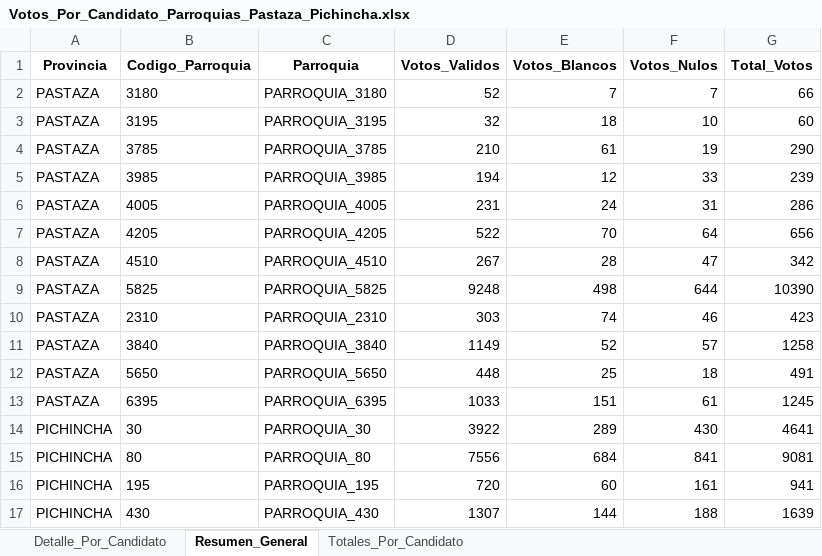
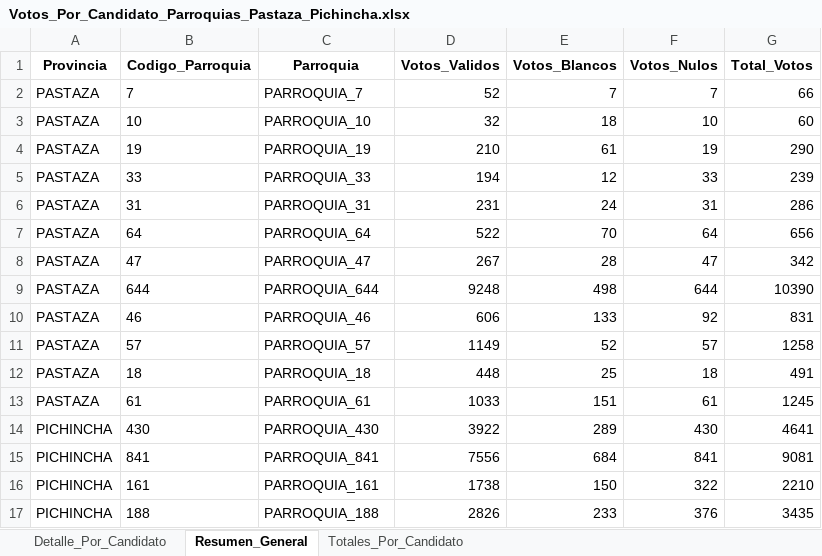
Before and after one commit to Bryan1093/Vinculacion, an Excel workbook: resultados/Votos_Por_Candidato_Parroquias_Pastaza_Pichincha.xlsx, sheet Resumen_General, drawn as a sheet; only a part is shown; values as stored, in another font and other column widths than the file's, no borders; removed rows and columns are numbered as before the commit, all else as after; the diff covers the shown part only; the diff names each change by its address in the sheet, - before the commit and + after, or states it on an @@ line.

```diff
--- a/resultados/Votos_Por_Candidato_Parroquias_Pastaza_Pichincha.xlsx (sheet Resumen_General)
+++ b/resultados/Votos_Por_Candidato_Parroquias_Pastaza_Pichincha.xlsx (sheet Resumen_General)
-B2 (Codigo_Parroquia): 3180
+B2 (Codigo_Parroquia): 7
-C2 (Parroquia): PARROQUIA_3180
+C2 (Parroquia): PARROQUIA_7
-B3 (Codigo_Parroquia): 3195
+B3 (Codigo_Parroquia): 10
-C3 (Parroquia): PARROQUIA_3195
+C3 (Parroquia): PARROQUIA_10
-B4 (Codigo_Parroquia): 3785
+B4 (Codigo_Parroquia): 19
-C4 (Parroquia): PARROQUIA_3785
+C4 (Parroquia): PARROQUIA_19
-B5 (Codigo_Parroquia): 3985
+B5 (Codigo_Parroquia): 33
-C5 (Parroquia): PARROQUIA_3985
+C5 (Parroquia): PARROQUIA_33
-B6 (Codigo_Parroquia): 4005
+B6 (Codigo_Parroquia): 31
-C6 (Parroquia): PARROQUIA_4005
+C6 (Parroquia): PARROQUIA_31
-B7 (Codigo_Parroquia): 4205
+B7 (Codigo_Parroquia): 64
-C7 (Parroquia): PARROQUIA_4205
+C7 (Parroquia): PARROQUIA_64
-B8 (Codigo_Parroquia): 4510
+B8 (Codigo_Parroquia): 47
-C8 (Parroquia): PARROQUIA_4510
+C8 (Parroquia): PARROQUIA_47
-B9 (Codigo_Parroquia): 5825
+B9 (Codigo_Parroquia): 644
-C9 (Parroquia): PARROQUIA_5825
+C9 (Parroquia): PARROQUIA_644
-row 10: PASTAZA | 2310 | PARROQUIA_2310 | 303 | 74 | 46 | 423
+row 10: PASTAZA | 46 | PARROQUIA_46 | 606 | 133 | 92 | 831
-B11 (Codigo_Parroquia): 3840
+B11 (Codigo_Parroquia): 57
-C11 (Parroquia): PARROQUIA_3840
+C11 (Parroquia): PARROQUIA_57
-B12 (Codigo_Parroquia): 5650
+B12 (Codigo_Parroquia): 18
-C12 (Parroquia): PARROQUIA_5650
+C12 (Parroquia): PARROQUIA_18
-B13 (Codigo_Parroquia): 6395
+B13 (Codigo_Parroquia): 61
-C13 (Parroquia): PARROQUIA_6395
+C13 (Parroquia): PARROQUIA_61
-B14 (Codigo_Parroquia): 30
+B14 (Codigo_Parroquia): 430
-C14 (Parroquia): PARROQUIA_30
+C14 (Parroquia): PARROQUIA_430
-B15 (Codigo_Parroquia): 80
+B15 (Codigo_Parroquia): 841
-C15 (Parroquia): PARROQUIA_80
+C15 (Parroquia): PARROQUIA_841
-row 16: PICHINCHA | 195 | PARROQUIA_195 | 720 | 60 | 161 | 941
-row 17: PICHINCHA | 430 | PARROQUIA_430 | 1307 | 144 | 188 | 1639
+row 16: PICHINCHA | 161 | PARROQUIA_161 | 1738 | 150 | 322 | 2210
+row 17: PICHINCHA | 188 | PARROQUIA_188 | 2826 | 233 | 376 | 3435
```
Also changed, not shown: 3 added rows, 3 removed rows and 80 edited cells elsewhere in this sheet, sheet Detalle_Por_Candidato, sheet Totales_Por_Candidato, Datos-Diputados-Completos/1996 - Diputados - nacionales.xlsx, Datos-Presidentes-Completos/Primera Vuelta/1996 - Presidentes - primera vuelta.xlsx, 43 other files.
